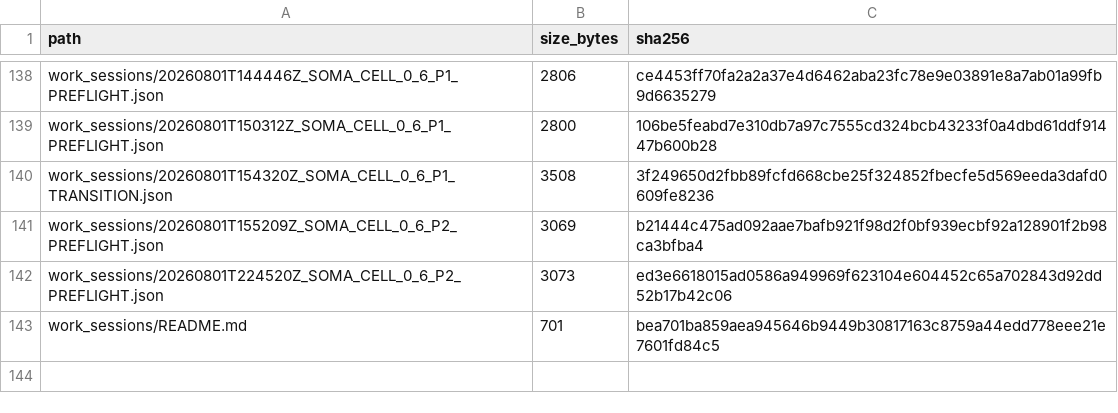
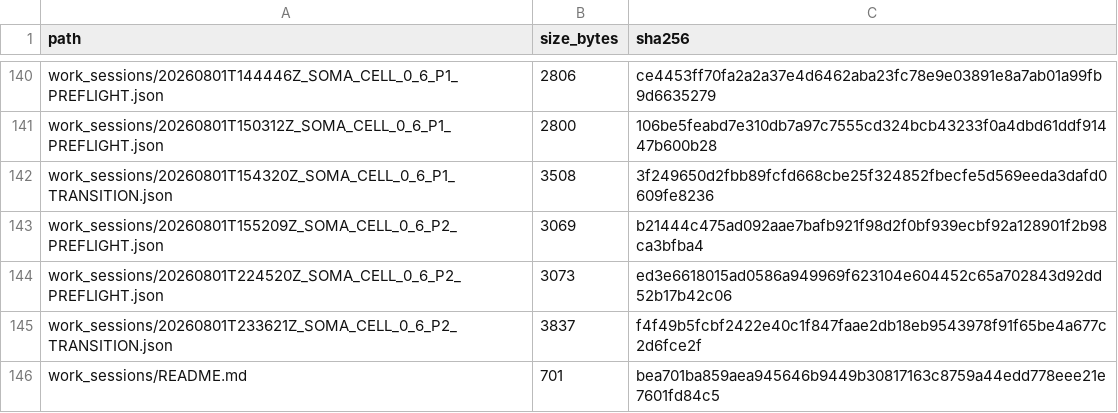
Before and after one commit to halc8312/soma-cell, a CSV file: manifests/FILE_REGISTRY.csv, drawn as a sheet; only a part is shown, gaps mark what is left out; the diff covers the shown part only; the diff names each change by its address in the sheet, - before the commit and + after, or states it on an @@ line.

```diff
--- a/manifests/FILE_REGISTRY.csv
+++ b/manifests/FILE_REGISTRY.csv
+row 145: work_sessions/20260801T233621Z_SOMA_CELL_0_6_P2_TRANSITION.json | 3837 | f4f49b5fcbf2422e40c1f847faae2db18eb9543978f91f65be4a677c2d6fce2f
```
Also changed, not shown: 2 added rows and 26 edited cells elsewhere in this file, TEST_MATRIX.csv, 16 other files.
